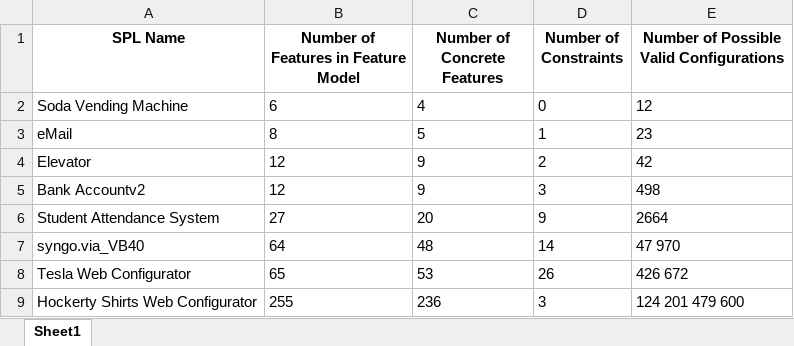
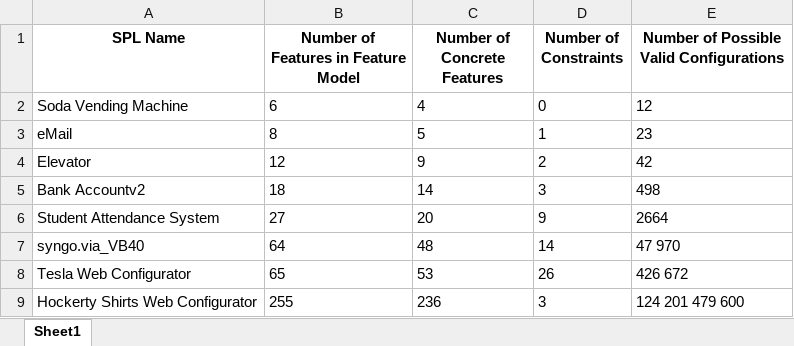
Before and after one commit to esg4aspl/esg-with-feature-expressions, an Excel workbook: files/Cases/CaseStudies_FeatureModel_Summary.xlsx, sheet Sheet1, drawn as a sheet; values as stored, in another font and other column widths than the file's, no borders; the diff names each change by its address in the sheet, - before the commit and + after, or states it on an @@ line.

```diff
--- a/files/Cases/CaseStudies_FeatureModel_Summary.xlsx (sheet Sheet1)
+++ b/files/Cases/CaseStudies_FeatureModel_Summary.xlsx (sheet Sheet1)
-B5: 12
+B5: 18
-C5 (Number of Concrete Features): 9
+C5 (Number of Concrete Features): 14
```
Also changed, not shown: 10 other files.
